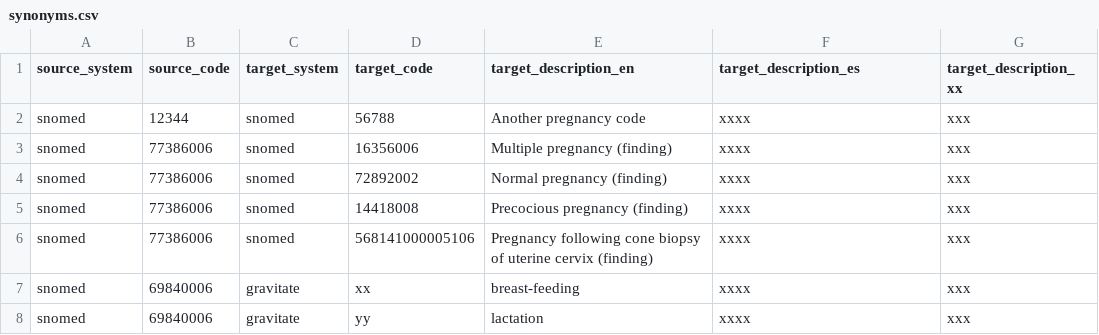
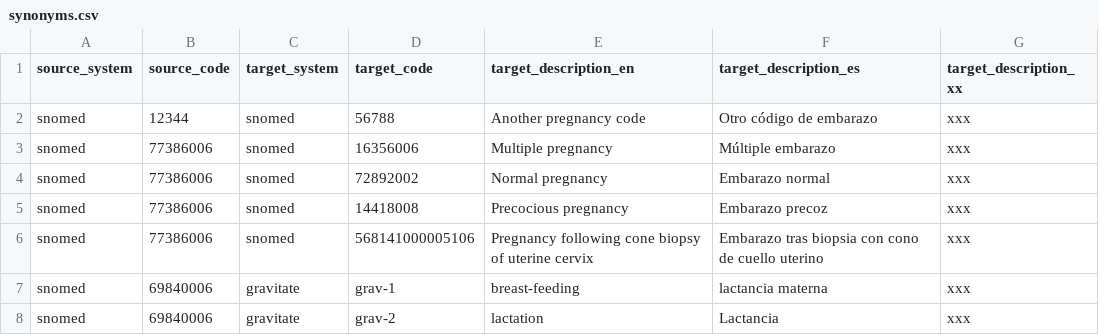
Before and after one commit to Gravitate-Health/terminology-service, a CSV file: controllers/db/synonyms.csv, drawn as a sheet.

```diff
--- a/controllers/db/synonyms.csv
+++ b/controllers/db/synonyms.csv
@@ -1,8 +1,8 @@
 source_system,source_code,target_system,target_code,target_description_en,target_description_es,target_description_xx
-snomed,12344,snomed,56788,"Another pregnancy code","xxxx","xxx"
-snomed,	77386006,snomed,16356006, Multiple pregnancy (finding),"xxxx","xxx"
-snomed,	77386006,snomed,72892002,  Normal pregnancy (finding),"xxxx","xxx"
-snomed,	77386006,snomed,14418008, Precocious pregnancy (finding),"xxxx","xxx"
-snomed,	77386006,snomed,568141000005106, Pregnancy following cone biopsy of uterine cervix (finding),"xxxx","xxx"
-snomed,	69840006,gravitate,xx, breast-feeding,"xxxx","xxx"
-snomed,	69840006,gravitate,yy, lactation,"xxxx","xxx"
+snomed,12344,snomed,56788,"Another pregnancy code", Otro código de embarazo,"xxx"
+snomed,	77386006,snomed,16356006, Multiple pregnancy, Múltiple embarazo,"xxx"
+snomed,	77386006,snomed,72892002, Normal pregnancy, Embarazo normal,"xxx"
+snomed,	77386006,snomed,14418008, Precocious pregnancy, Embarazo precoz,"xxx"
+snomed,	77386006,snomed,568141000005106, Pregnancy following cone biopsy of uterine cervix, Embarazo tras biopsia con cono de cuello uterino,"xxx"
+snomed,	69840006,gravitate, grav-1, breast-feeding, lactancia materna,"xxx"
+snomed,	69840006,gravitate, grav-2, lactation, Lactancia,"xxx"
```
Also changed, not shown: 2 other files.
